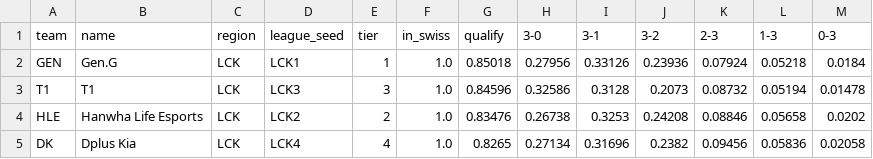
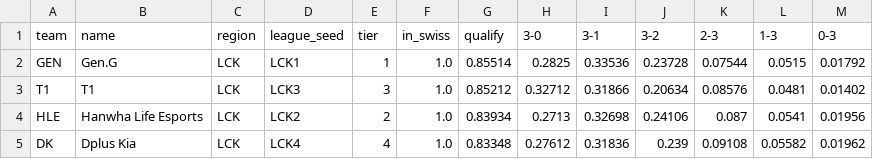
Before and after one commit to HungLe036/Shyarly, a CSV file: reports/swiss_odds.csv, drawn as a sheet; only a part is shown; the diff covers the shown part only.

Commit message:
Swiss odds with data through the Play-In final (Oct 18)

```diff
--- a/reports/swiss_odds.csv
+++ b/reports/swiss_odds.csv
@@ -1,5 +1,5 @@
 team,name,region,league_seed,tier,in_swiss,qualify,3-0,3-1,3-2,2-3,1-3,0-3
-GEN,Gen.G,LCK,LCK1,1,1.0,0.85018,0.27956,0.33126,0.23936,0.07924,0.05218,0.0184
-T1,T1,LCK,LCK3,3,1.0,0.84596,0.32586,0.3128,0.2073,0.08732,0.05194,0.01478
-HLE,Hanwha Life Esports,LCK,LCK2,2,1.0,0.83476,0.26738,0.3253,0.24208,0.08846,0.05658,0.0202
-DK,Dplus Kia,LCK,LCK4,4,1.0,0.8265,0.27134,0.31696,0.2382,0.09456,0.05836,0.02058
+GEN,Gen.G,LCK,LCK1,1,1.0,0.85514,0.2825,0.33536,0.23728,0.07544,0.0515,0.01792
+T1,T1,LCK,LCK3,3,1.0,0.85212,0.32712,0.31866,0.20634,0.08576,0.0481,0.01402
+HLE,Hanwha Life Esports,LCK,LCK2,2,1.0,0.83934,0.2713,0.32698,0.24106,0.087,0.0541,0.01956
+DK,Dplus Kia,LCK,LCK4,4,1.0,0.83348,0.27612,0.31836,0.239,0.09108,0.05582,0.01962
```
Also changed, not shown: 83 edited cells elsewhere in this file, 2 other files.
